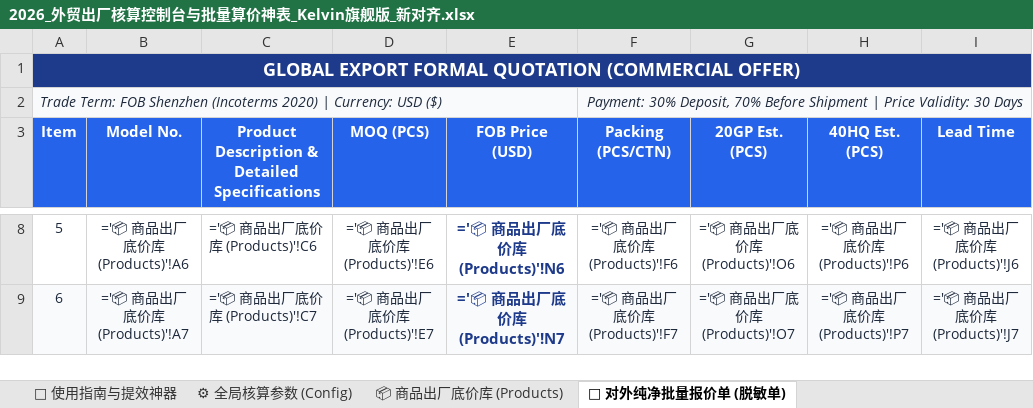
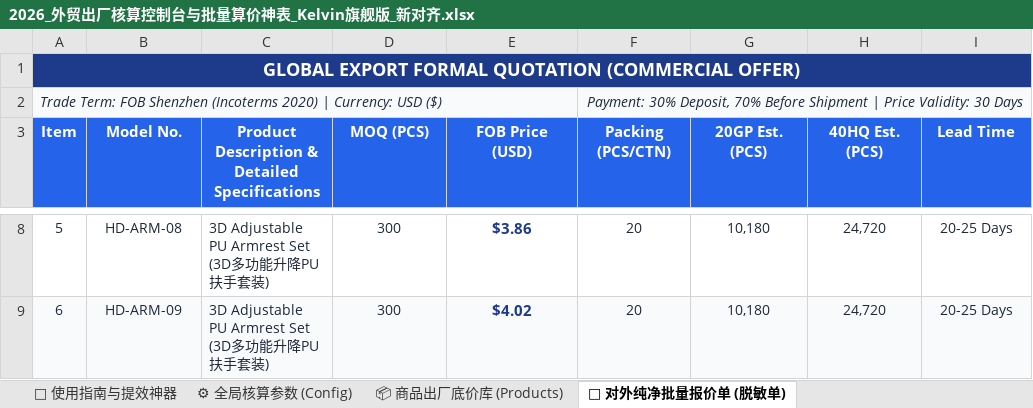
Before and after one commit to KelvinTsui820/xhs-operator, an Excel workbook: lead_magnets/2026_外贸出厂核算控制台与批量算价神表_Kelvin旗舰版_新对齐.xlsx, sheet 📄 对外纯净批量报价单 (脱敏单), drawn as a sheet; only a part is shown, gaps mark what is left out; values as stored, in another font and other column widths than the file's, no borders; formulas without a stored value are shown as written; the diff covers the shown part only; the diff names each change by its address in the sheet, - before the commit and + after, or states it on an @@ line.

Commit message:
feat(lead_magnet): standardize naming to 2026外贸出厂底价表与智能核价模板_Kelvin旗舰版

```diff
--- a/lead_magnets/2026_外贸出厂核算控制台与批量算价神表_Kelvin旗舰版_新对齐.xlsx (sheet 📄 对外纯净批量报价单 (脱敏单))
+++ b/lead_magnets/2026_外贸出厂核算控制台与批量算价神表_Kelvin旗舰版_新对齐.xlsx (sheet 📄 对外纯净批量报价单 (脱敏单))
-B8 (Model No.): ='📦 商品出厂底价库 (Products)'!A6
+B8 (Model No.): HD-ARM-08
-C8: ='📦 商品出厂底价库 (Products)'!C6
+C8: 3D Adjustable PU Armrest Set (3D多功能升降PU扶手套装)
-D8 (MOQ (PCS)): ='📦 商品出厂底价库 (Products)'!E6
+D8 (MOQ (PCS)): 300
-E8 (FOB Price (USD)): ='📦 商品出厂底价库 (Products)'!N6
+E8 (FOB Price (USD)): $3.86
-F8 (Packing (PCS/CTN)): ='📦 商品出厂底价库 (Products)'!F6
+F8 (Packing (PCS/CTN)): 20
-G8 (20GP Est. (PCS)): ='📦 商品出厂底价库 (Products)'!O6
+G8 (20GP Est. (PCS)): 10,180
-H8 (40HQ Est. (PCS)): ='📦 商品出厂底价库 (Products)'!P6
+H8 (40HQ Est. (PCS)): 24,720
-I8 (Lead Time): ='📦 商品出厂底价库 (Products)'!J6
+I8 (Lead Time): 20-25 Days
-B9 (Model No.): ='📦 商品出厂底价库 (Products)'!A7
+B9 (Model No.): HD-ARM-09
-C9: ='📦 商品出厂底价库 (Products)'!C7
+C9: 3D Adjustable PU Armrest Set (3D多功能升降PU扶手套装)
-D9 (MOQ (PCS)): ='📦 商品出厂底价库 (Products)'!E7
+D9 (MOQ (PCS)): 300
-E9 (FOB Price (USD)): ='📦 商品出厂底价库 (Products)'!N7
+E9 (FOB Price (USD)): $4.02
-F9 (Packing (PCS/CTN)): ='📦 商品出厂底价库 (Products)'!F7
+F9 (Packing (PCS/CTN)): 20
-G9 (20GP Est. (PCS)): ='📦 商品出厂底价库 (Products)'!O7
+G9 (20GP Est. (PCS)): 10,180
-H9 (40HQ Est. (PCS)): ='📦 商品出厂底价库 (Products)'!P7
+H9 (40HQ Est. (PCS)): 24,720
-I9 (Lead Time): ='📦 商品出厂底价库 (Products)'!J7
+I9 (Lead Time): 20-25 Days
```
Also changed, not shown: 32 edited cells elsewhere in this sheet, sheet 📦 商品出厂底价库 (Products), lead_magnets/2026_外贸出厂核算控制台与批量算价神表_Kelvin旗舰版.xlsx, 5 other files.
